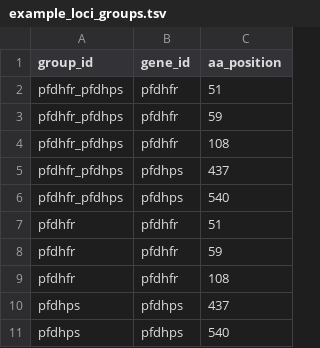
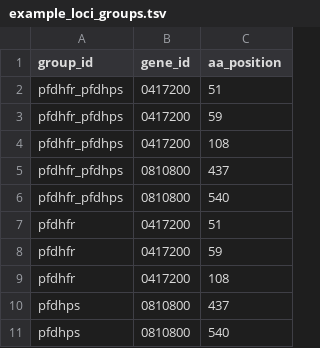
Before and after one commit to PlasmoGenEpi/PGEcore, a TSV file: data/example_loci_groups.tsv, drawn as a sheet.

Commit message:
Update to numerical gene_id in loci groupd

```diff
--- a/data/example_loci_groups.tsv
+++ b/data/example_loci_groups.tsv
@@ -1,11 +1,11 @@
 group_id	gene_id	aa_position
-pfdhfr_pfdhps	pfdhfr	51
-pfdhfr_pfdhps	pfdhfr	59
-pfdhfr_pfdhps	pfdhfr	108
-pfdhfr_pfdhps	pfdhps	437
-pfdhfr_pfdhps	pfdhps	540
-pfdhfr	pfdhfr	51
-pfdhfr	pfdhfr	59
-pfdhfr	pfdhfr	108
-pfdhps	pfdhps	437
-pfdhps	pfdhps	540
+pfdhfr_pfdhps	0417200	51
+pfdhfr_pfdhps	0417200	59
+pfdhfr_pfdhps	0417200	108
+pfdhfr_pfdhps	0810800	437
+pfdhfr_pfdhps	0810800	540
+pfdhfr	0417200	51
+pfdhfr	0417200	59
+pfdhfr	0417200	108
+pfdhps	0810800	437
+pfdhps	0810800	540
```
